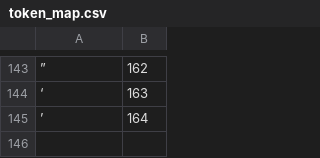
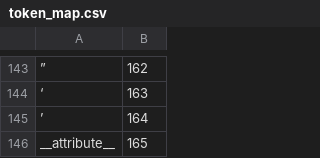
Before and after one commit to JonathanPierce/Algae, a CSV file: preprocessors/tokenizer/token_map.csv, drawn as a sheet; only a part is shown, gaps mark what is left out; the diff names each change by its address in the sheet, - before the commit and + after, or states it on an @@ line.

```diff
--- a/preprocessors/tokenizer/token_map.csv
+++ b/preprocessors/tokenizer/token_map.csv
+row 146: __attribute__ | 165
```
Also changed, not shown: 13 other files.
